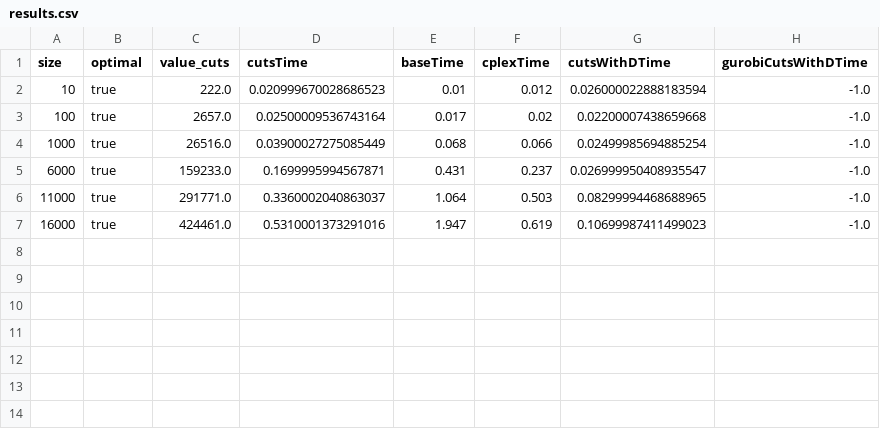
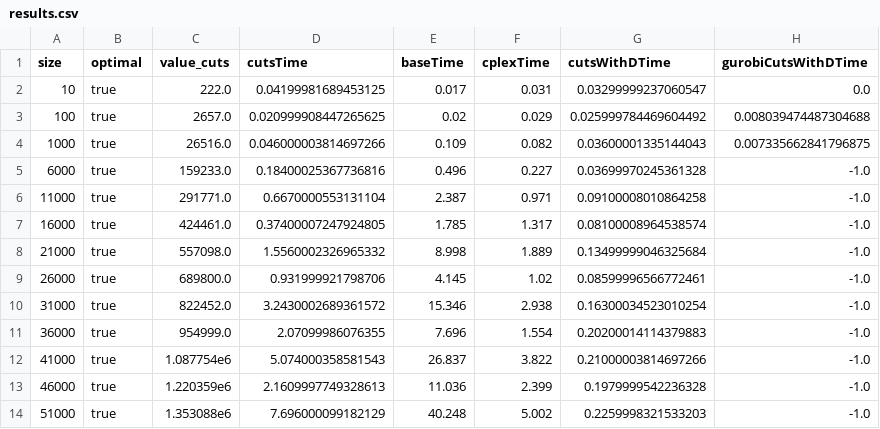
Before and after one commit to alexisbarreaux/mla, a CSV file: tp1/results/results.csv, drawn as a sheet.

```diff
--- a/tp1/results/results.csv
+++ b/tp1/results/results.csv
@@ -1,7 +1,14 @@
 size;optimal;value_cuts;cutsTime;baseTime;cplexTime;cutsWithDTime;gurobiCutsWithDTime
-10;true;222.0;0.020999670028686523;0.01;0.012;0.026000022888183594;-1.0
-100;true;2657.0;0.02500009536743164;0.017;0.02;0.02200007438659668;-1.0
-1000;true;26516.0;0.03900027275085449;0.068;0.066;0.02499985694885254;-1.0
-6000;true;159233.0;0.1699995994567871;0.431;0.237;0.026999950408935547;-1.0
-11000;true;291771.0;0.3360002040863037;1.064;0.503;0.08299994468688965;-1.0
-16000;true;424461.0;0.5310001373291016;1.947;0.619;0.10699987411499023;-1.0
+10;true;222.0;0.04199981689453125;0.017;0.031;0.03299999237060547;0.0
+100;true;2657.0;0.020999908447265625;0.02;0.029;0.025999784469604492;0.008039474487304688
+1000;true;26516.0;0.046000003814697266;0.109;0.082;0.03600001335144043;0.007335662841796875
+6000;true;159233.0;0.18400025367736816;0.496;0.227;0.03699970245361328;-1.0
+11000;true;291771.0;0.6670000553131104;2.387;0.971;0.09100008010864258;-1.0
+16000;true;424461.0;0.37400007247924805;1.785;1.317;0.08100008964538574;-1.0
+21000;true;557098.0;1.5560002326965332;8.998;1.889;0.13499999046325684;-1.0
+26000;true;689800.0;0.931999921798706;4.145;1.02;0.08599996566772461;-1.0
+31000;true;822452.0;3.2430002689361572;15.346;2.938;0.16300034523010254;-1.0
+36000;true;954999.0;2.07099986076355;7.696;1.554;0.20200014114379883;-1.0
+41000;true;1.087754e6;5.074000358581543;26.837;3.822;0.21000003814697266;-1.0
+46000;true;1.220359e6;2.1609997749328613;11.036;2.399;0.1979999542236328;-1.0
+51000;true;1.353088e6;7.696000099182129;40.248;5.002;0.2259998321533203;-1.0
```
Also changed, not shown: 2 other files.
